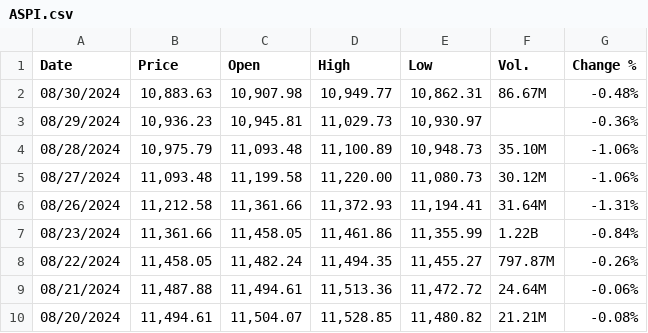
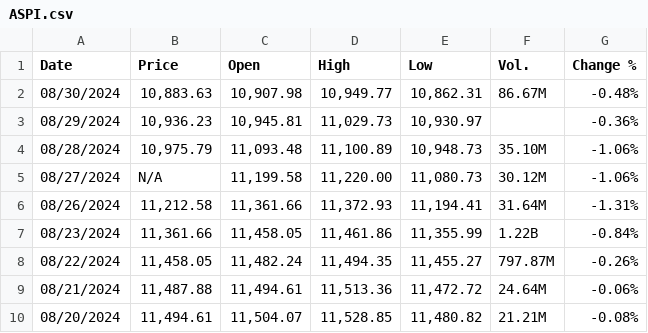
Before and after one commit to financial1A/CSE-AI-PYTHON-CODE, a CSV file: DAX/ASPI.csv, drawn as a sheet; only a part is shown.

```diff
--- a/DAX/ASPI.csv
+++ b/DAX/ASPI.csv
@@ -4,3 +4,3 @@
 "08/28/2024","10,975.79","11,093.48","11,100.89","10,948.73","35.10M","-1.06%"
-"08/27/2024","11,093.48","11,199.58","11,220.00","11,080.73","30.12M","-1.06%"
+"08/27/2024","N/A","11,199.58","11,220.00","11,080.73","30.12M","-1.06%"
 "08/26/2024","11,212.58","11,361.66","11,372.93","11,194.41","31.64M","-1.31%"
```
Also changed, not shown: 1 other file.
